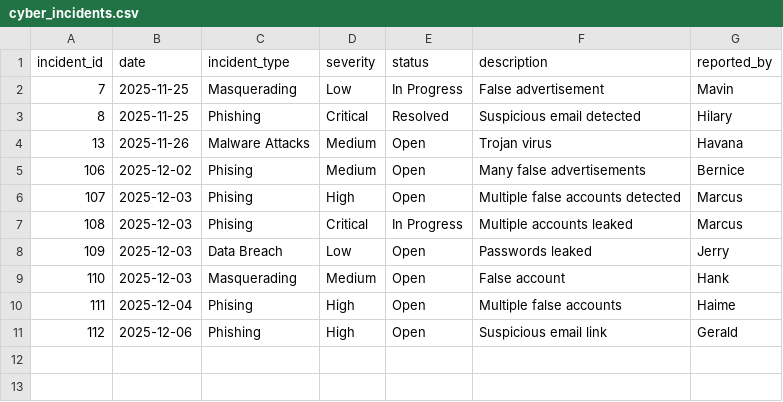
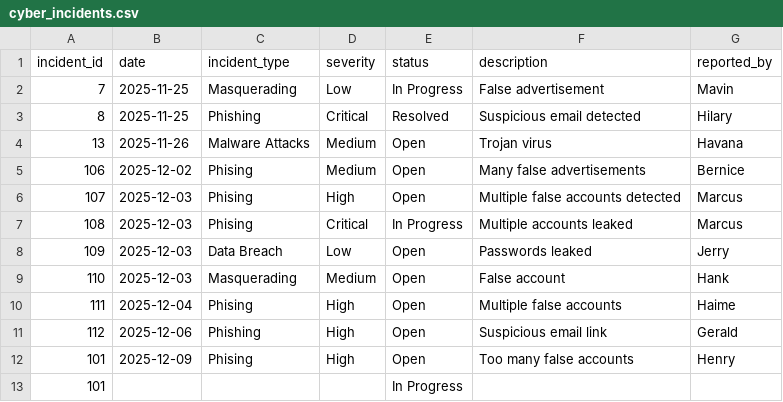
Before and after one commit to Joan-2099/CW2_CST1510_M01081319, a CSV file: DATA/cyber_incidents.csv, drawn as a sheet.

Commit message:
Proper assigning and resoliving of both tickets and incidents

```diff
--- a/DATA/cyber_incidents.csv
+++ b/DATA/cyber_incidents.csv
@@ -11 +11,3 @@ incident_id,date,incident_type,severity,status,description,reported_by
 112,2025-12-06,Phishing,High,Open,Suspicious email link,Gerald
+101,2025-12-09,Phising,High,Open,Too many false accounts,Henry
+101,,,,In Progress,,
```
Also changed, not shown: DATA/it_tickets.csv, 10 other files.
